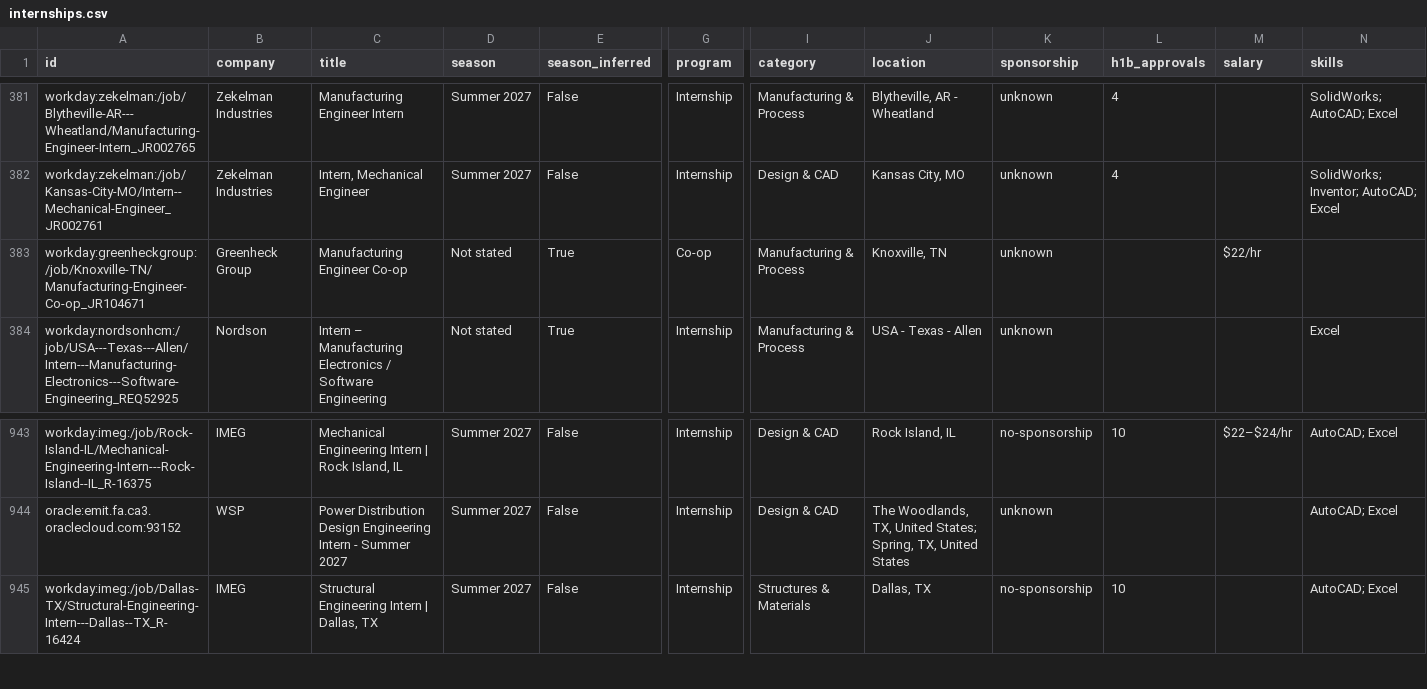
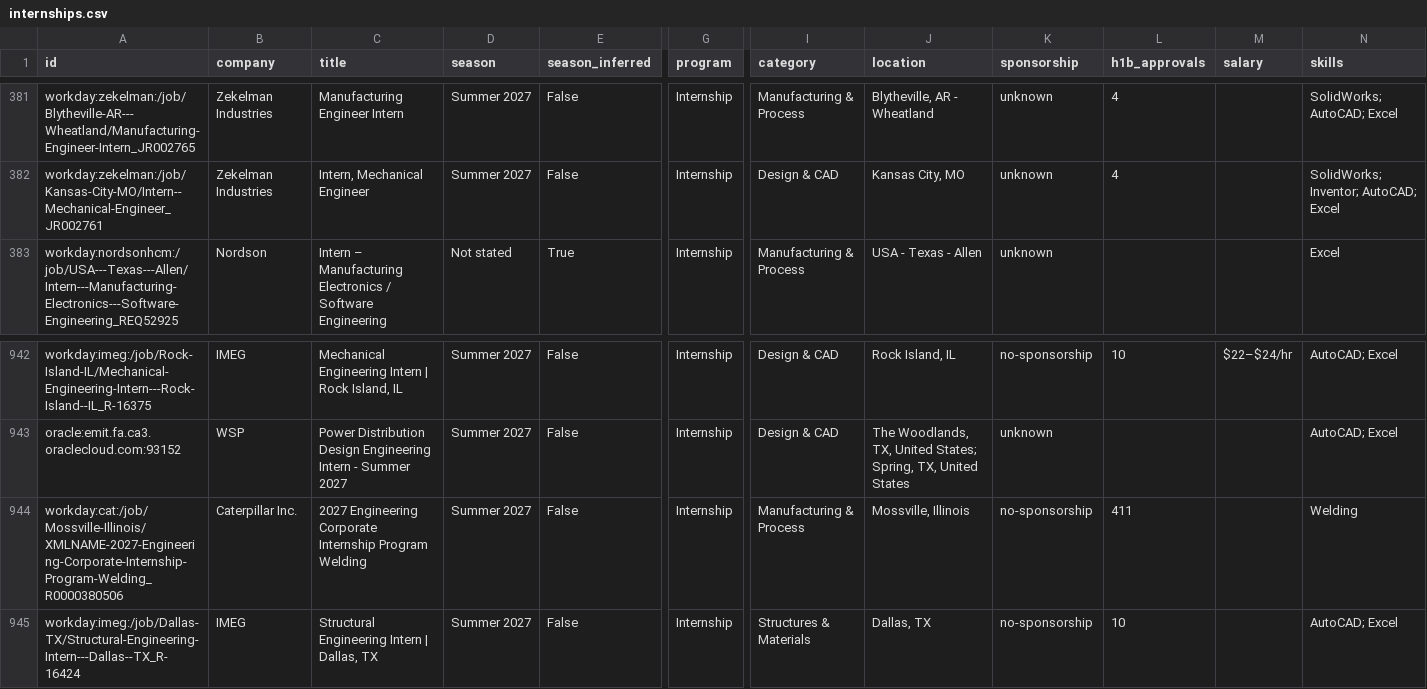
Before and after one commit to Tracker05/mechanical-engineering-internships, a CSV file: data/internships.csv, drawn as a sheet; only a part is shown, gaps mark what is left out; removed rows and columns are numbered as before the commit, all else as after; rows hold the shown columns only; the diff names each change by its address in the sheet, - before the commit and + after, or states it on an @@ line.

```diff
--- a/data/internships.csv
+++ b/data/internships.csv
-row 383: workday:greenheckgroup:/job/Knoxville-TN/Manufacturing-Engineer-Co-op_JR104671 | Greenheck Group | Manufacturing Engineer Co-op | Not stated | True | Co-op | Manufacturing & Process | Knoxville, TN | unknown |  | $22/hr
+row 944: workday:cat:/job/Mossville-Illinois/XMLNAME-2027-Engineering-Corporate-Internship-Program-Welding_R0000380506 | Caterpillar Inc. | 2027 Engineering Corporate Internship Program Welding | Summer 2027 | False | Internship | Manufacturing & Process | Mossville, Illinois | no-sponsorship | 411 |  | Welding
```
Also changed, not shown: docs/internships.csv, 11 other files.
